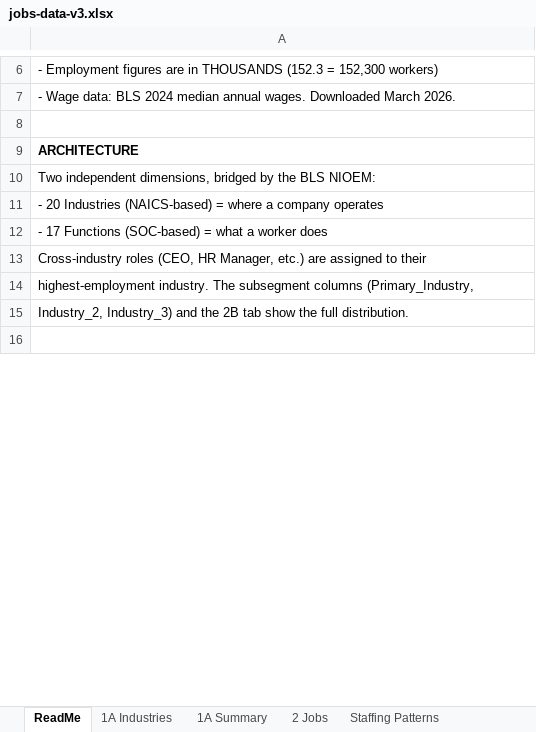
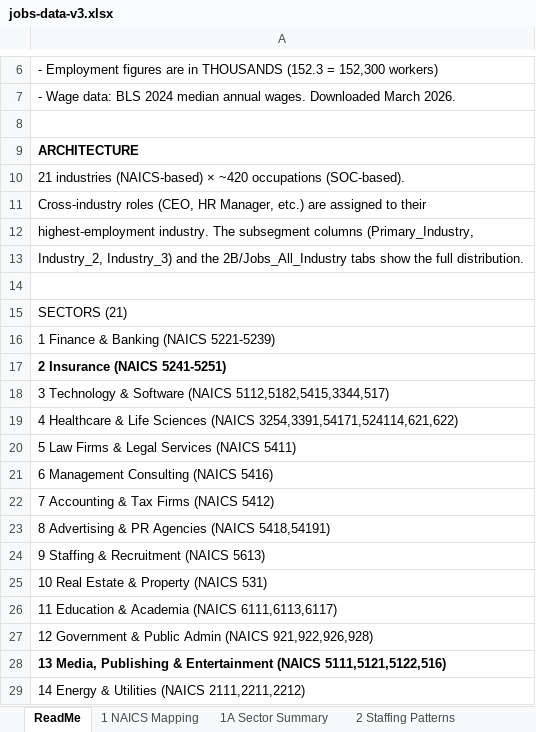
Before and after one commit to csheiner1/AI-Labor-Forecast, an Excel workbook: jobs-data-v3.xlsx, sheet ReadMe, drawn as a sheet; only a part is shown, gaps mark what is left out; the shorter side is filled out with more unchanged rows; values as stored, in another font and other column widths than the file's, no borders; removed rows and columns are numbered as before the commit, all else as after; the diff covers the shown part only; the diff names each change by its address in the sheet, - before the commit and + after, or states it on an @@ line.

```diff
--- a/jobs-data-v3.xlsx (sheet ReadMe)
+++ b/jobs-data-v3.xlsx (sheet ReadMe)
-sheet tab: 1A Industries
+sheet tab: 1 NAICS Mapping
-sheet tab: 1A Summary
+sheet tab: 1A Sector Summary
-sheet tab: 2 Jobs
+sheet tab: 2 Staffing Patterns
-sheet tab: Staffing Patterns
-A10: Two independent dimensions, bridged by the BLS NIOEM:
+A10: 21 industries (NAICS-based) × ~420 occupations (SOC-based).
-row 11: - 20 Industries (NAICS-based) = where a company operates
-row 12: - 17 Functions (SOC-based) = what a worker does
-A13: …and the 2B tab show the…
+A13: …and the 2B/Jobs_All_Industry tabs show the…
+row 14: (empty)
+row 15: SECTORS (21)
+row 16: 1 Finance & Banking (NAICS 5221-5239)
+row 17: 2 Insurance (NAICS 5241-5251)
+row 18: 3 Technology & Software (NAICS 5112,5182,5415,3344,517)
+row 19: 4 Healthcare & Life Sciences (NAICS 3254,3391,54171,524114,621,622)
+row 20: 5 Law Firms & Legal Services (NAICS 5411)
+row 21: 6 Management Consulting (NAICS 5416)
+row 22: 7 Accounting & Tax Firms (NAICS 5412)
+row 23: 8 Advertising & PR Agencies (NAICS 5418,54191)
+row 24: 9 Staffing & Recruitment (NAICS 5613)
+row 25: 10 Real Estate & Property (NAICS 531)
+row 26: 11 Education & Academia (NAICS 6111,6113,6117)
+row 27: 12 Government & Public Admin (NAICS 921,922,926,928)
+row 28: 13 Media, Publishing & Entertainment (NAICS 5111,5121,5122,516)
+row 29: 14 Energy & Utilities (NAICS 2111,2211,2212)
```
Also changed, not shown: 9 added rows, 6 removed rows, 11 edited cells and cell formats elsewhere in this sheet, sheet 3 Tasks, sheet 2 Staffing Patterns, sheet 4 Results, sheet 1 NAICS Mapping, sheet 1A Sector Summary, other sheet tabs, 3 other files.
